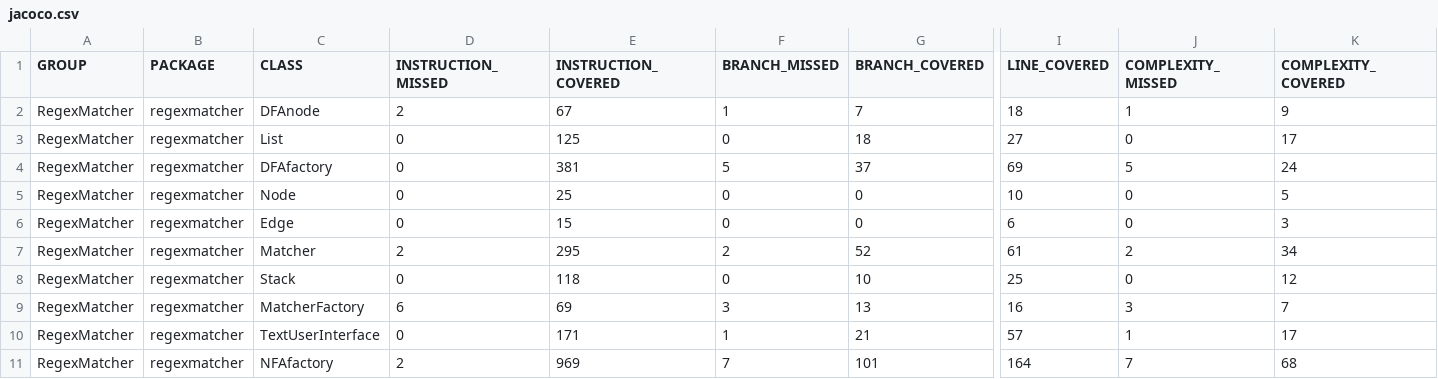
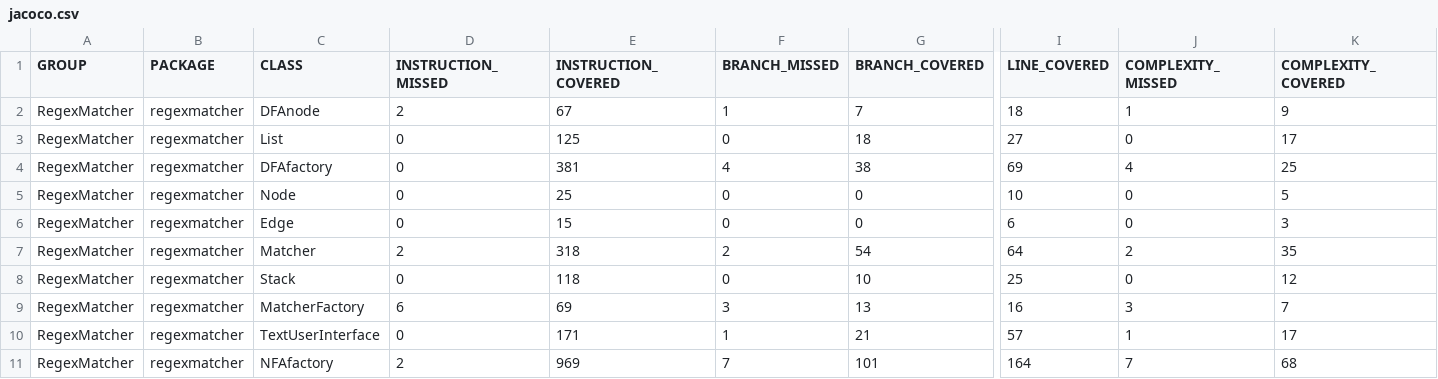
Before and after one commit to Jeeses313/RegexMatcher, a CSV file: Dokumentaatio/jacoco/jacoco.csv, drawn as a sheet; only a part is shown, gaps mark what is left out; the diff names each change by its address in the sheet, - before the commit and + after, or states it on an @@ line.

```diff
--- a/Dokumentaatio/jacoco/jacoco.csv
+++ b/Dokumentaatio/jacoco/jacoco.csv
-F4 (BRANCH_MISSED): 5
+F4 (BRANCH_MISSED): 4
-G4 (BRANCH_COVERED): 37
+G4 (BRANCH_COVERED): 38
-J4 (COMPLEXITY_MISSED): 5
+J4 (COMPLEXITY_MISSED): 4
-K4 (COMPLEXITY_COVERED): 24
+K4 (COMPLEXITY_COVERED): 25
-E7 (INSTRUCTION_COVERED): 295
+E7 (INSTRUCTION_COVERED): 318
-G7 (BRANCH_COVERED): 52
+G7 (BRANCH_COVERED): 54
-I7 (LINE_COVERED): 61
+I7 (LINE_COVERED): 64
-K7 (COMPLEXITY_COVERED): 34
+K7 (COMPLEXITY_COVERED): 35
```
Also changed, not shown: 20 other files.
